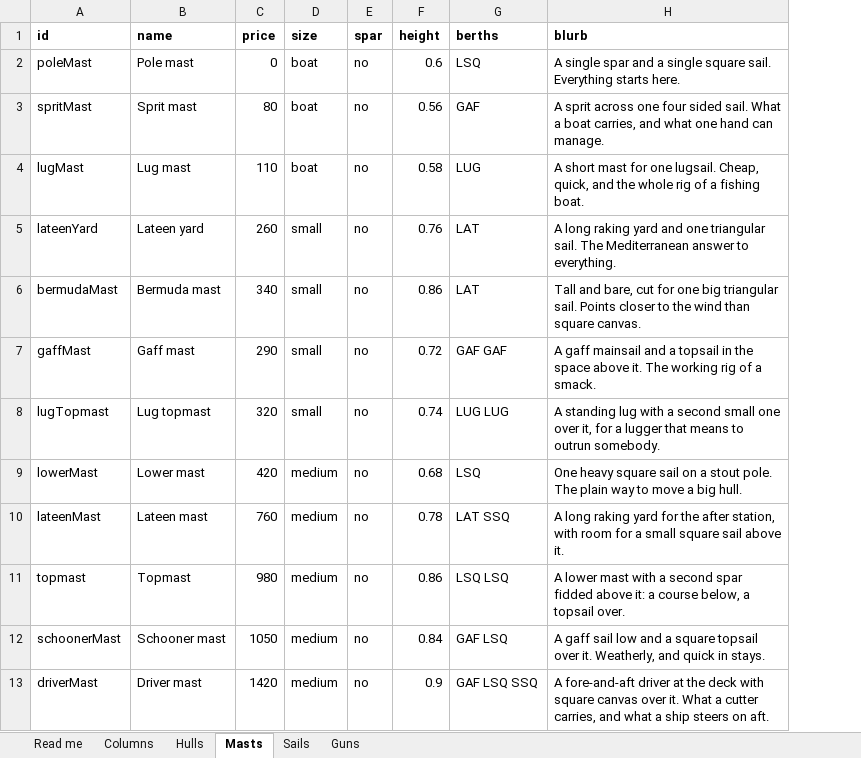
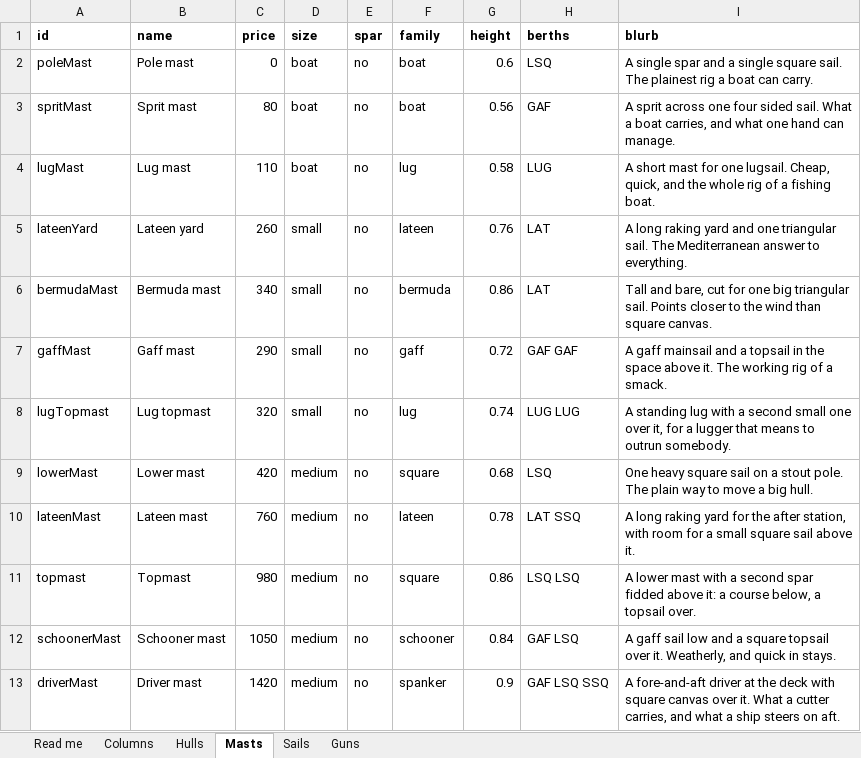
Before and after one commit to CHarrisInvest/Ship-Battle-Game, an Excel workbook: data/ships.xlsx, sheet Masts, drawn as a sheet; only a part is shown; values as stored, in another font and other column widths than the file's, no borders; addresses are those after the commit; the diff names each change by its address in the sheet, - before the commit and + after, or states it on an @@ line.

```diff
--- a/data/ships.xlsx (sheet Masts)
+++ b/data/ships.xlsx (sheet Masts)
+column F (family), rows 2-13: boat | boat | lug | lateen | bermuda | gaff | lug | square | lateen | square | schooner | spanker
-I2 (blurb): …square sail. Everything starts here.
+I2 (blurb): …square sail. The plainest rig a boat can carry.
```
Also changed, not shown: sheet Read me, sheet Hulls, sheet Columns, 8 other files.
